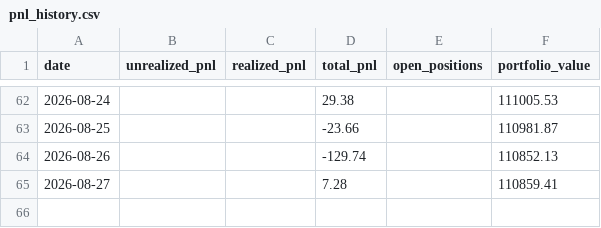
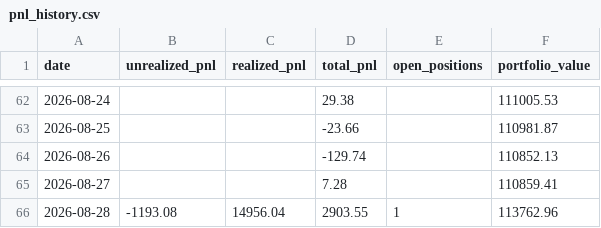
Before and after one commit to Southpaw3234/Quant-Terminal, a CSV file: data/predictions/pnl_history.csv, drawn as a sheet; only a part is shown, gaps mark what is left out.

```diff
--- a/data/predictions/pnl_history.csv
+++ b/data/predictions/pnl_history.csv
@@ -65 +65,2 @@ date,unrealized_pnl,realized_pnl,total_pnl,open_positions,portfolio_value
 2026-08-27,,,7.28,,110859.41
+2026-08-28,-1193.08,14956.04,2903.55,1,113762.96
```
Also changed, not shown: 4 other files.
